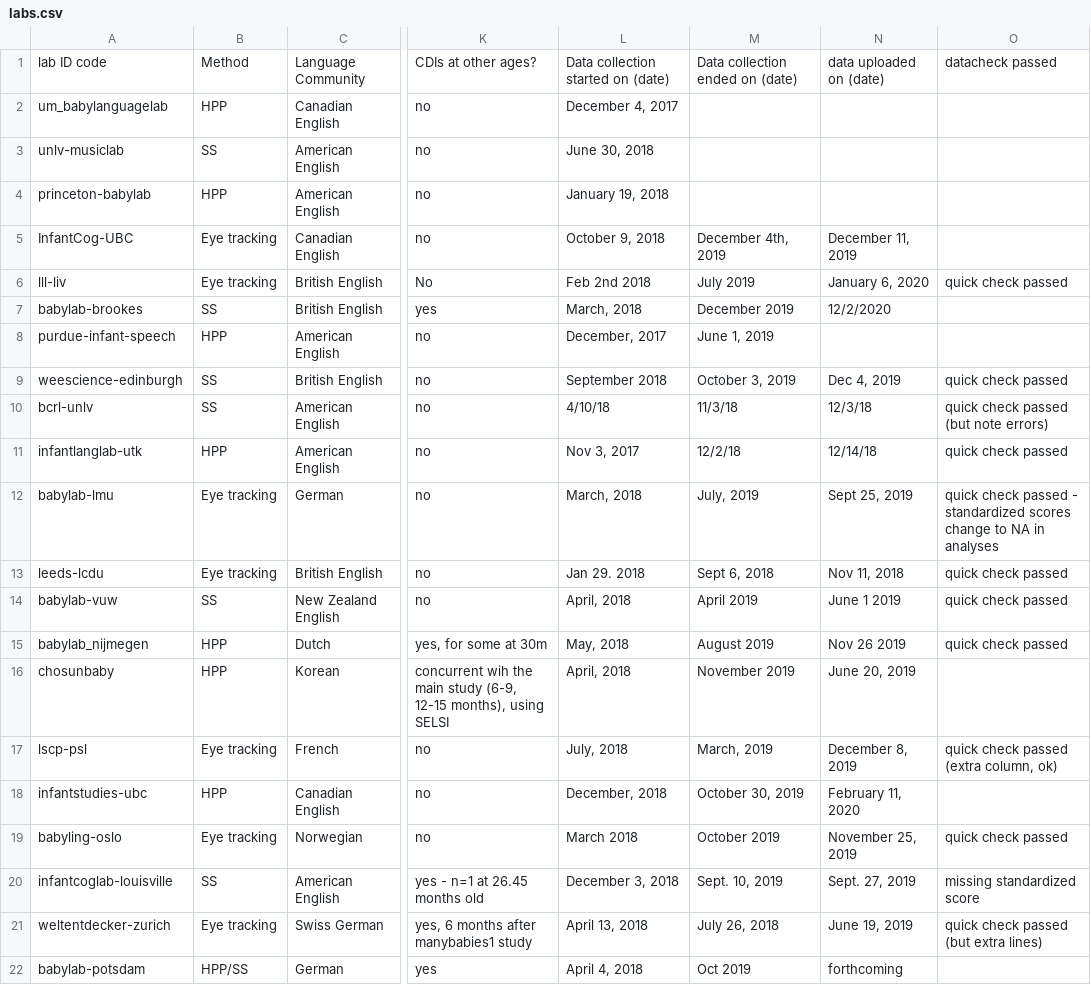
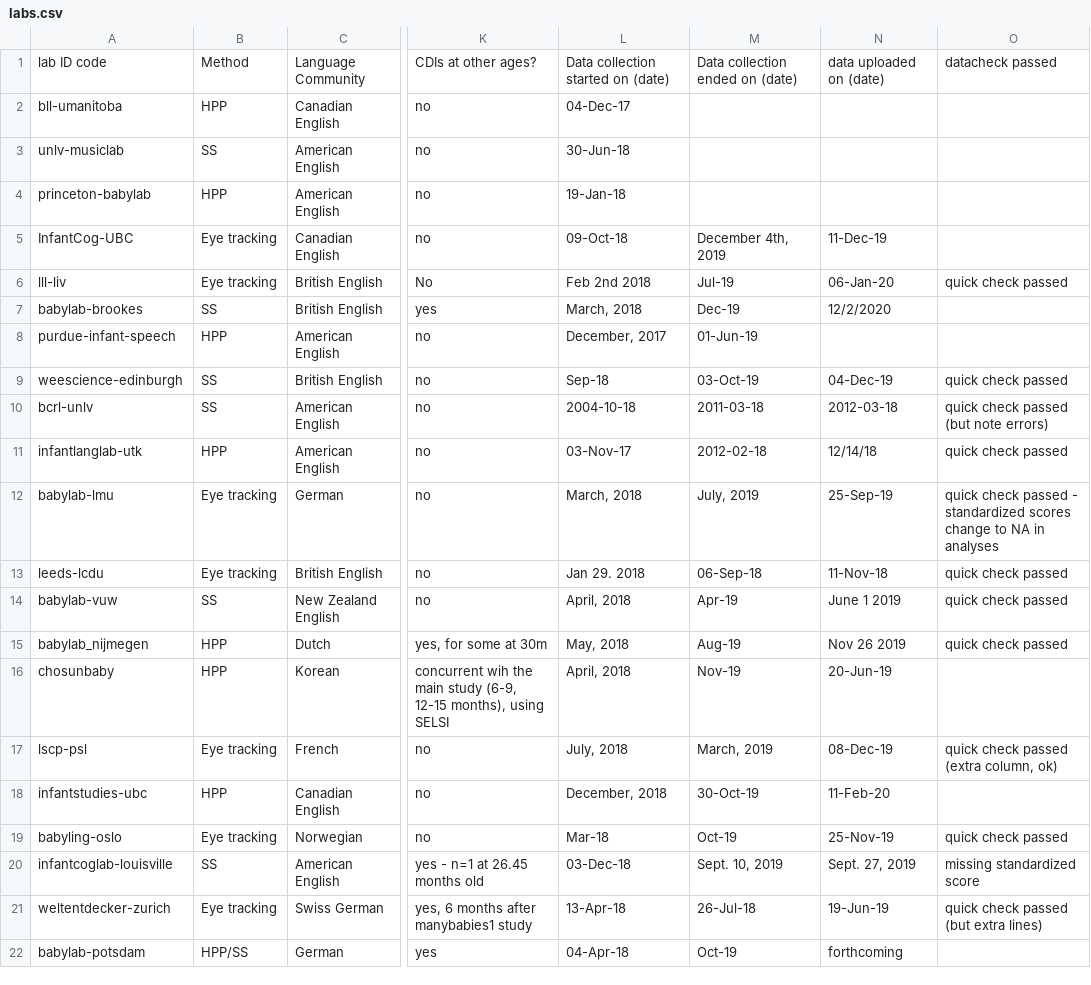
Before and after one commit to manybabies/mb1-cdi-followup, a CSV file: data/labs.csv, drawn as a sheet; only a part is shown, gaps mark what is left out; the diff names each change by its address in the sheet, - before the commit and + after, or states it on an @@ line.

```diff
--- a/data/labs.csv
+++ b/data/labs.csv
-A2: um_babylanguagelab
+A2: bll-umanitoba
-L2: December 4, 2017
+L2: 04-Dec-17
-L3: June 30, 2018
+L3: 30-Jun-18
-L4: January 19, 2018
+L4: 19-Jan-18
-L5: October 9, 2018
+L5: 09-Oct-18
-N5: December 11, 2019
+N5: 11-Dec-19
-M6: July 2019
+M6: Jul-19
-N6: January 6, 2020
+N6: 06-Jan-20
-M7: December 2019
+M7: Dec-19
-M8: June 1, 2019
+M8: 01-Jun-19
-L9: September 2018
+L9: Sep-18
-M9: October 3, 2019
+M9: 03-Oct-19
-N9: Dec 4, 2019
+N9: 04-Dec-19
-L10: 4/10/18
+L10: 2004-10-18
-M10: 11/3/18
+M10: 2011-03-18
-N10: 12/3/18
+N10: 2012-03-18
-L11: Nov 3, 2017
+L11: 03-Nov-17
-M11: 12/2/18
+M11: 2012-02-18
-N12: Sept 25, 2019
+N12: 25-Sep-19
-M13: Sept 6, 2018
+M13: 06-Sep-18
-N13: Nov 11, 2018
+N13: 11-Nov-18
-M14: April 2019
+M14: Apr-19
-M15: August 2019
+M15: Aug-19
-M16: November 2019
+M16: Nov-19
-N16: June 20, 2019
+N16: 20-Jun-19
-N17: December 8, 2019
+N17: 08-Dec-19
-M18: October 30, 2019
+M18: 30-Oct-19
-N18: February 11, 2020
+N18: 11-Feb-20
-L19: March 2018
+L19: Mar-18
-M19: October 2019
+M19: Oct-19
-N19: November 25, 2019
+N19: 25-Nov-19
-L20: December 3, 2018
+L20: 03-Dec-18
-L21: April 13, 2018
+L21: 13-Apr-18
-M21: July 26, 2018
+M21: 26-Jul-18
-N21: June 19, 2019
+N21: 19-Jun-19
-L22: April 4, 2018
+L22: 04-Apr-18
-M22: Oct 2019
+M22: Oct-19
```
Also changed, not shown: data/cdi_raw/infantstudies-ubc_ALL.tsv, 8 other files.
